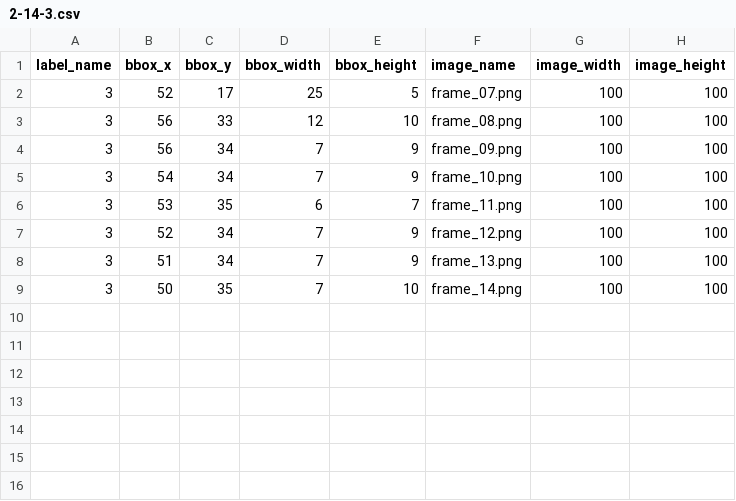
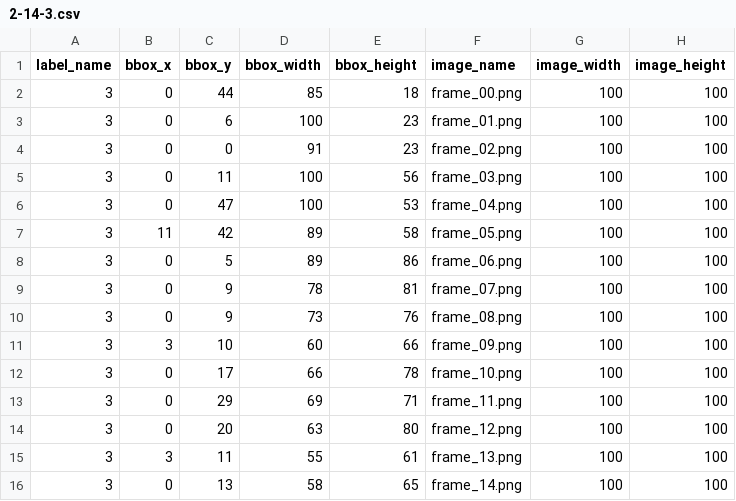
Before and after one commit to danielldavid4/project-team-data-collection, a CSV file: mug-pen_csv_files/2-14-3.csv, drawn as a sheet.

```diff
--- a/mug-pen_csv_files/2-14-3.csv
+++ b/mug-pen_csv_files/2-14-3.csv
@@ -1,9 +1,16 @@
 label_name,bbox_x,bbox_y,bbox_width,bbox_height,image_name,image_width,image_height
-3,52,17,25,5,frame_07.png,100,100
-3,56,33,12,10,frame_08.png,100,100
-3,56,34,7,9,frame_09.png,100,100
-3,54,34,7,9,frame_10.png,100,100
-3,53,35,6,7,frame_11.png,100,100
-3,52,34,7,9,frame_12.png,100,100
-3,51,34,7,9,frame_13.png,100,100
-3,50,35,7,10,frame_14.png,100,100
+3,0,44,85,18,frame_00.png,100,100
+3,0,6,100,23,frame_01.png,100,100
+3,0,0,91,23,frame_02.png,100,100
+3,0,11,100,56,frame_03.png,100,100
+3,0,47,100,53,frame_04.png,100,100
+3,11,42,89,58,frame_05.png,100,100
+3,0,5,89,86,frame_06.png,100,100
+3,0,9,78,81,frame_07.png,100,100
+3,0,9,73,76,frame_08.png,100,100
+3,3,10,60,66,frame_09.png,100,100
+3,0,17,66,78,frame_10.png,100,100
+3,0,29,69,71,frame_11.png,100,100
+3,0,20,63,80,frame_12.png,100,100
+3,3,11,55,61,frame_13.png,100,100
+3,0,13,58,65,frame_14.png,100,100
```
Also changed, not shown: mug-pen_csv_files/2-12-2.csv, mug-pen_csv_files/2-13-2.csv, 12 other files.
